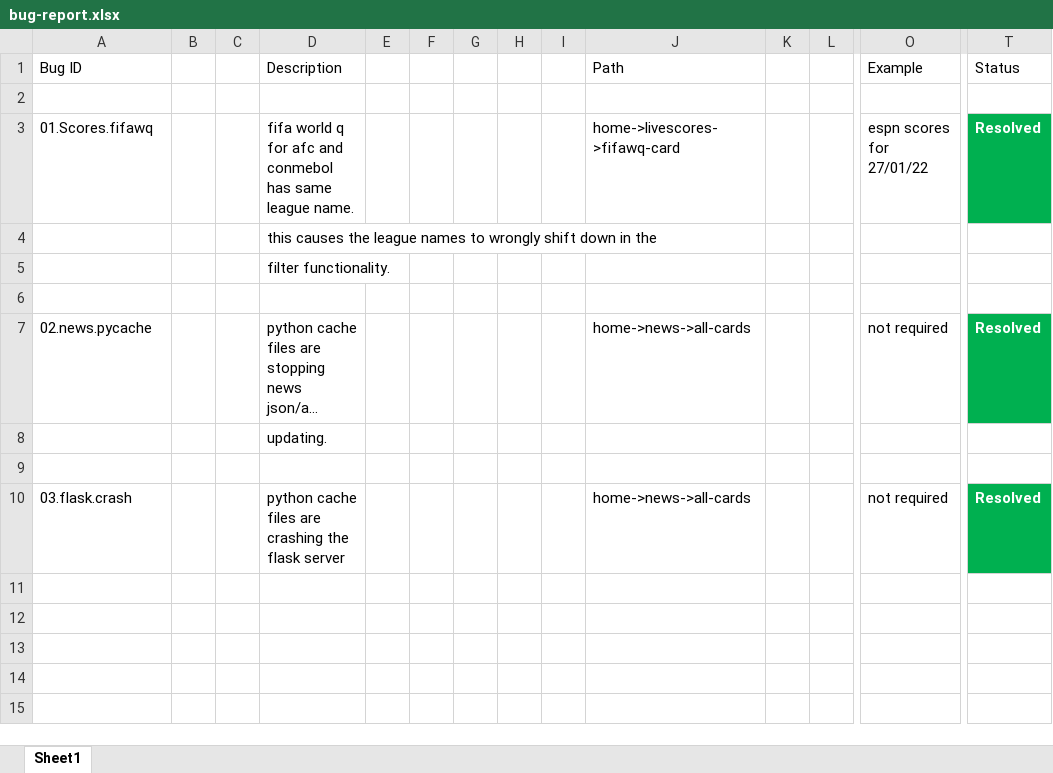
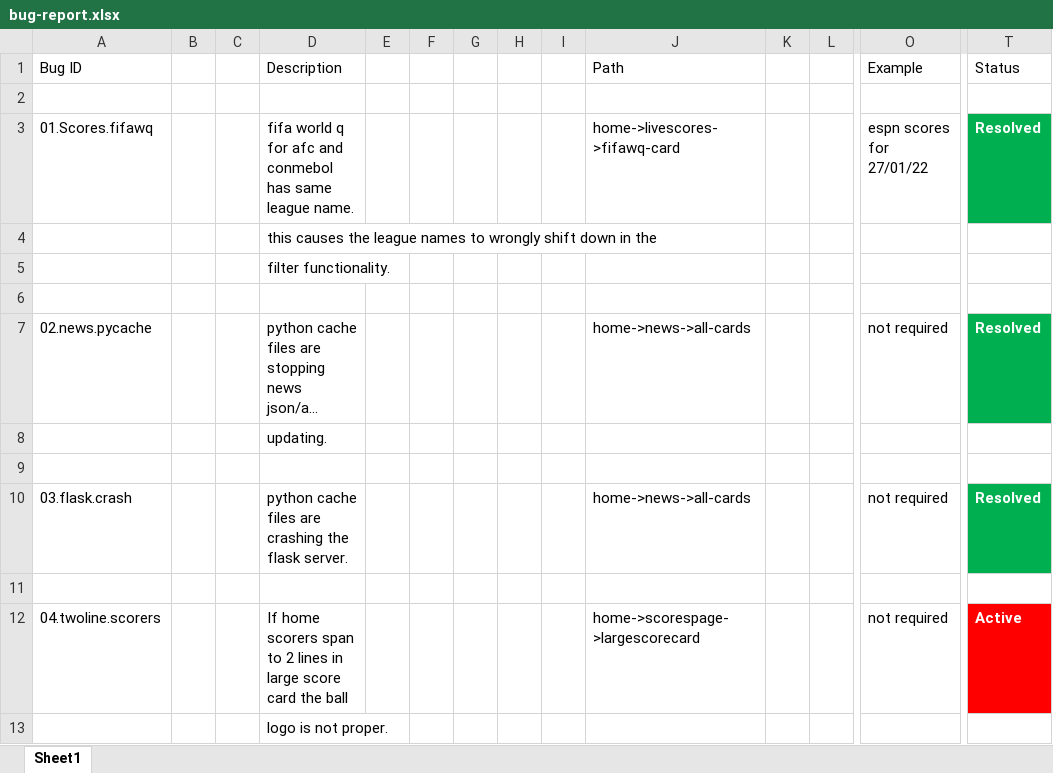
Before and after one commit to alokpurohit18/footstats, an Excel workbook: bug-report.xlsx, sheet Sheet1, drawn as a sheet; only a part is shown, gaps mark what is left out; long unchanged cells end in …; values as stored, in another font and other column widths than the file's, no borders; rows hold the shown columns only; the diff names each change by its address in the sheet, - before the commit and + after, or states it on an @@ line.

```diff
--- a/bug-report.xlsx (sheet Sheet1)
+++ b/bug-report.xlsx (sheet Sheet1)
-D10 (Description): …the flask server
+D10 (Description): …the flask server.
+row 11: (empty)
+row 12: 04.twoline.scorers |  |  | If home scorers span to 2 lines in large score card the ball |  |  |  |  |  | home->scorespage->largescorecard |  |  | not required | Active
+row 13:  |  |  | logo is not proper.
```
Also changed, not shown: 11 other files.
